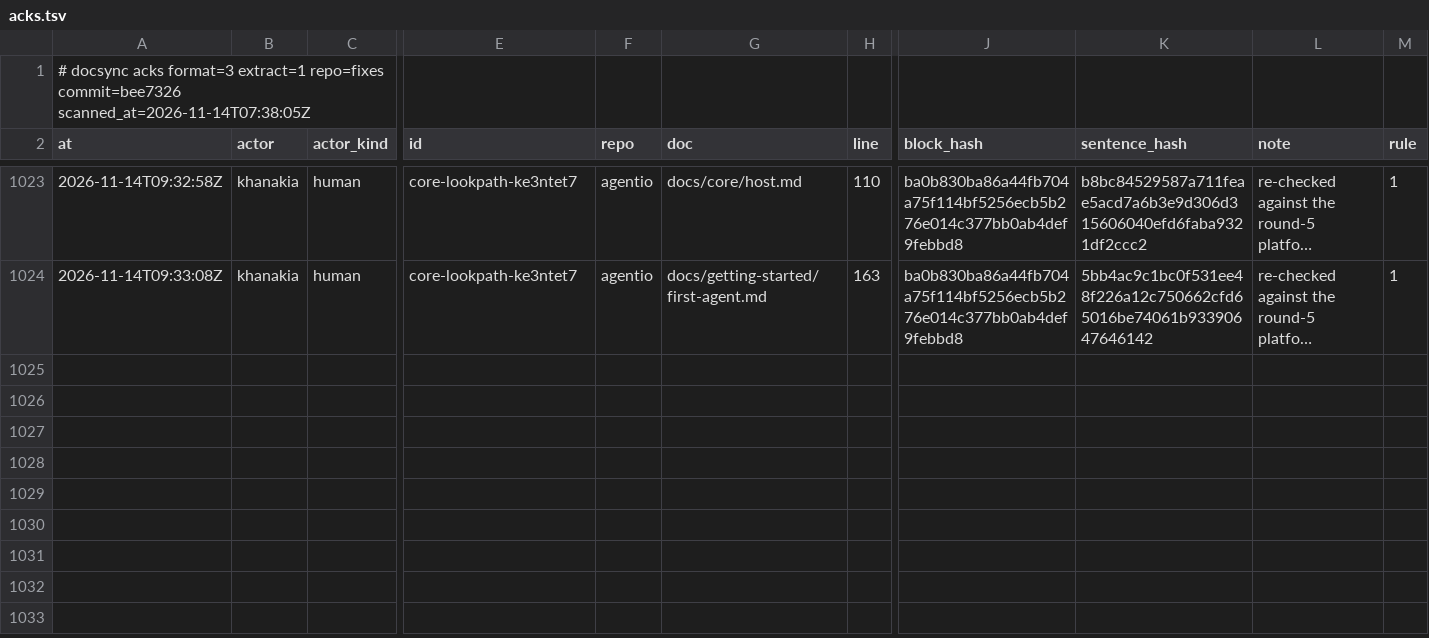
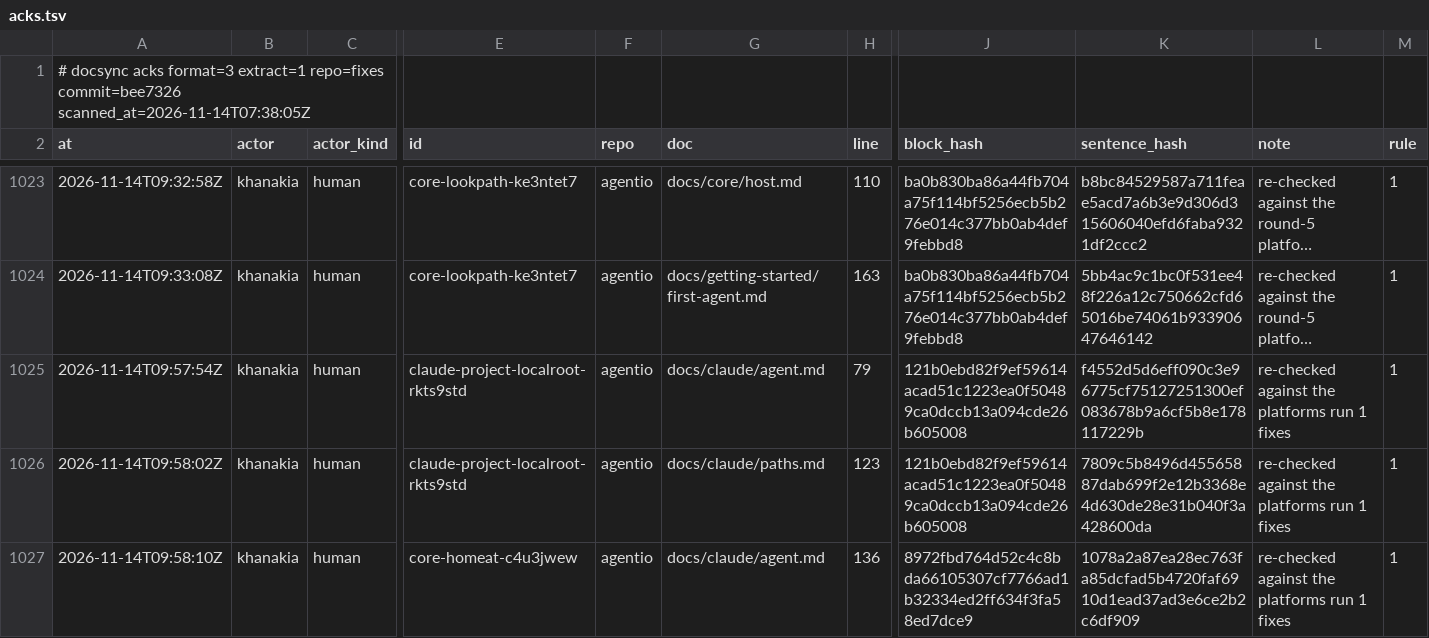
Before and after one commit to ubgo/agentio, a TSV file: .ds/acks.tsv, drawn as a sheet; only a part is shown, gaps mark what is left out; long unchanged cells end in …; rows hold the shown columns only; the diff covers the shown part only; the diff names each change by its address in the sheet, - before the commit and + after, or states it on an @@ line.

Commit message:
fix: compare symlink-resolved paths; tests mean the same on every OS
From the first real platforms run (9d81e93):
- macOS: a copied native claude.exe behind a symlinked parent dir
  (/var -> /private/var) was an unknown install, because detection
  compared the PATH hit with its resolved path. It now asks Lstat whether
  the hit itself is a link; the settings.local.json repo-root-is-home check
  and the memory-import external check compare resolved paths on both
  sides. Every install layout test also runs behind a symlinked home.
- Windows: a home variable holding a rooted path without a drive now
  resolves onto the user home's drive, as Windows does.
- Windows test assumptions, fixed in the tests: fixture binaries are named
  with agenttest.ExeName (.exe on Windows), symlinks go through
  agenttest.SymlinkOrSkip, the unix exec-bit rule is tested with a fake
  stat (lookPathAll seam) instead of real files, absolute test paths come
  from t.TempDir, and the Linux keyring smoke test accepts a working
  Secret Service.
- Example tests compare home-relative paths with forward slashes on
  Windows (examples/internal/exampletest) and skip, with the reason, the
  examples that build a POSIX install layout or need symlinks.

```diff
--- a/.ds/acks.tsv
+++ b/.ds/acks.tsv
+row 1025: 2026-11-14T09:57:54Z | khanakia | human | claude-project-localroot-rkts9std | agentio | docs/claude/agent.md | 79 | 121b0ebd82f9ef59614acad51c1223ea0f50489ca0dccb13a094cde26b605008 | f4552d5d6eff090c3e96775cf75127251300ef083678b9a6cf5b8e178117229b | re-checked against the platforms run 1 fixes | 1
+row 1026: 2026-11-14T09:58:02Z | khanakia | human | claude-project-localroot-rkts9std | agentio | docs/claude/paths.md | 123 | 121b0ebd82f9ef59614acad51c1223ea0f50489ca0dccb13a094cde26b605008 | 7809c5b8496d45565887dab699f2e12b3368e4d630de28e31b040f3a428600da | re-checked against the platforms run 1 fixes | 1
+row 1027: 2026-11-14T09:58:10Z | khanakia | human | core-homeat-c4u3jwew | agentio | docs/claude/agent.md | 136 | 8972fbd764d52c4c8bda66105307cf7766ad1b32334ed2ff634f3fa58ed7dce9 | 1078a2a87ea28ec763fa85dcfad5b4720faf6910d1ead37ad3e6ce2b2c6df909 | re-checked against the platforms run 1 fixes | 1
```
Also changed, not shown: 3 added rows elsewhere in this file, .ds/ledger.tsv, .ds/refs.tsv, 50 other files.
